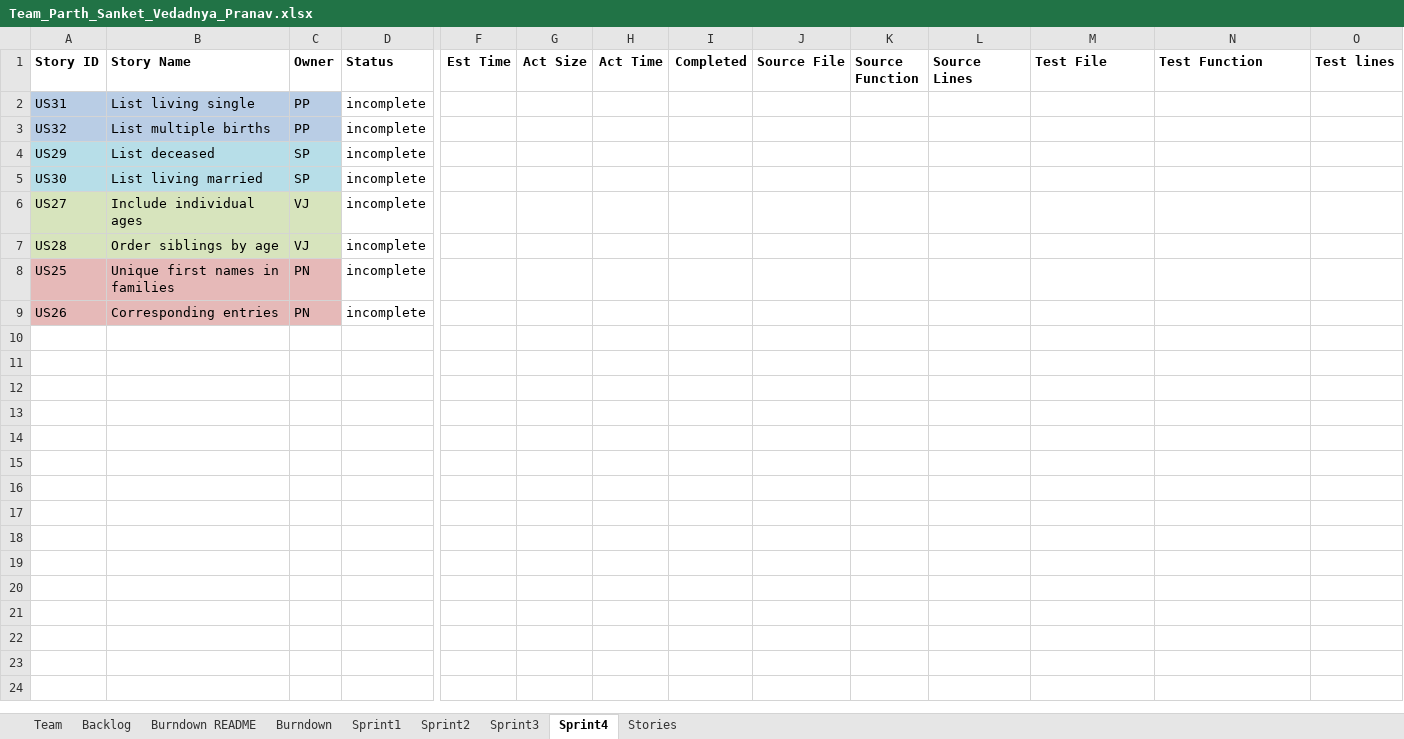
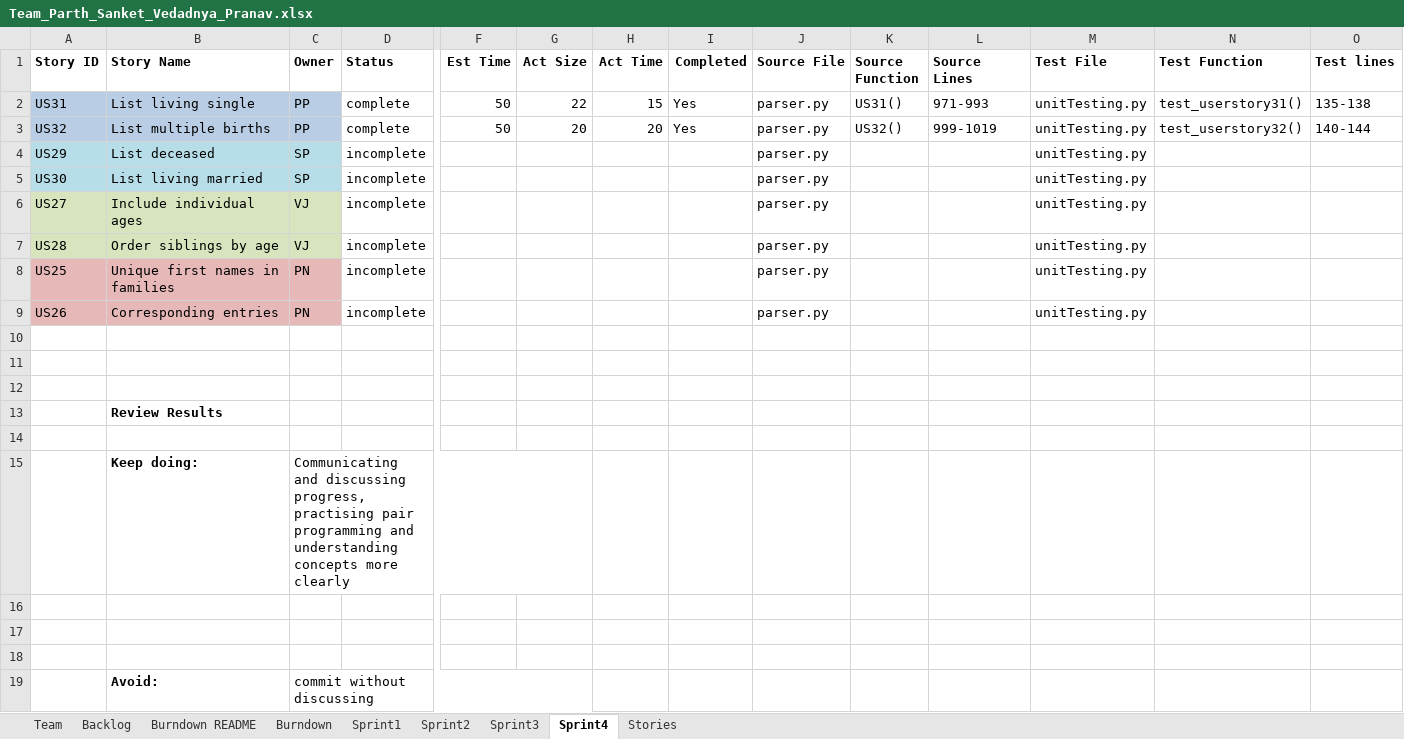
Before and after one commit to parthxparab/CS-555-Agile_Project_Team, an Excel workbook: Sprint4/Team_Parth_Sanket_Vedadnya_Pranav.xlsx, sheet Sprint4, drawn as a sheet; only a part is shown, gaps mark what is left out; values as stored, in another font and other column widths than the file's, no borders; rows hold the shown columns only; ↵ is a line break in a cell; the diff names each change by its address in the sheet, - before the commit and + after, or states it on an @@ line.

Commit message:
sprint 4 - parth

```diff
--- a/Sprint4/Team_Parth_Sanket_Vedadnya_Pranav.xlsx (sheet Sprint4)
+++ b/Sprint4/Team_Parth_Sanket_Vedadnya_Pranav.xlsx (sheet Sprint4)
-D2:D3 (Status): incomplete
+D2:D3 (Status): complete
-F2:F3 (Est Time): (empty)
+F2:F3 (Est Time): 50
-G2 (Act Size): (empty)
+G2 (Act Size): 22
-H2 (Act Time): (empty)
+H2 (Act Time): 15
-I2:I3 (Completed): (empty)
+I2:I3 (Completed): Yes
-J2:J9 (Source File): (empty)
+J2:J9 (Source File): parser.py
-K2 (Source Function): (empty)
+K2 (Source Function): US31()
-L2 (Source Lines): (empty)
+L2 (Source Lines): 971-993
-M2:M9 (Test File): (empty)
+M2:M9 (Test File): unitTesting.py
-N2 (Test Function): (empty)
+N2 (Test Function): test_userstory31()
-O2 (Test lines): (empty)
+O2 (Test lines): 135-138
-G3 (Act Size): (empty)
+G3 (Act Size): 20
-H3 (Act Time): (empty)
+H3 (Act Time): 20
-K3 (Source Function): (empty)
+K3 (Source Function): US32()
-L3 (Source Lines): (empty)
+L3 (Source Lines): 999-1019
-N3 (Test Function): (empty)
+N3 (Test Function): test_userstory32()
-O3 (Test lines): (empty)
+O3 (Test lines): 140-144
+row 10: (empty)
+row 11: (empty)
+row 12: (empty)
+row 13:  | Review Results
+row 14: (empty)
+row 15:  | Keep doing: | Communicating and discussing progress, ↵ practising pair programming and understanding concepts more clearly
+row 16: (empty)
+row 17: (empty)
+row 18: (empty)
+row 19:  | Avoid: | commit without discussing
```
Also changed, not shown: sheet Burndown, charts or pictures, 6 other files.
